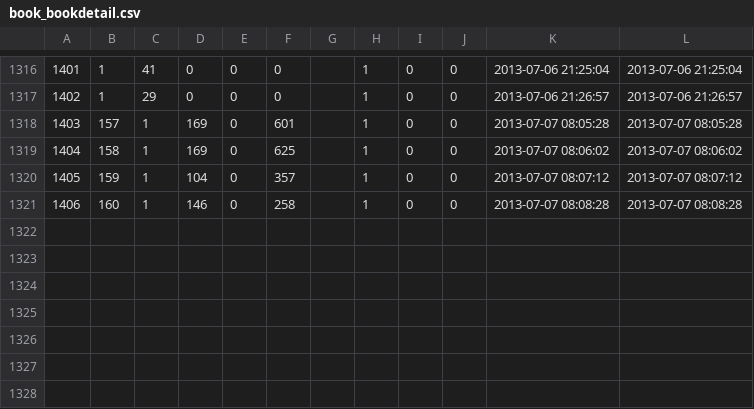
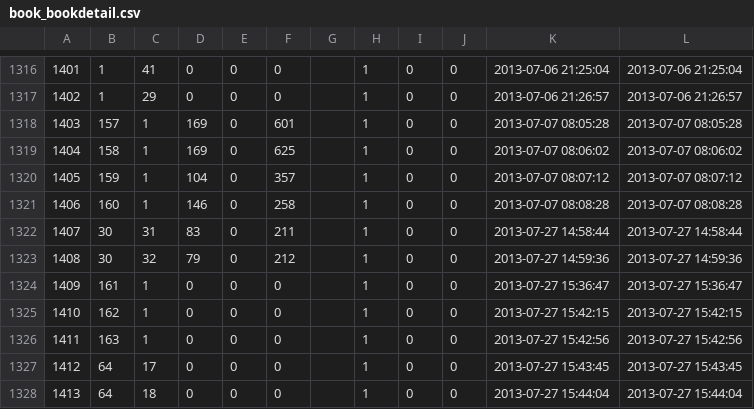
Before and after one commit to fujimisakari/media, a CSV file: data/book_bookdetail.csv, drawn as a sheet; only a part is shown, gaps mark what is left out; the diff names each change by its address in the sheet, - before the commit and + after, or states it on an @@ line.

```diff
--- a/data/book_bookdetail.csv
+++ b/data/book_bookdetail.csv
+row 1322: 1407 | 30 | 31 | 83 | 0 | 211 |  | 1 | 0 | 0 | 2013-07-27 14:58:44 | 2013-07-27 14:58:44
+row 1323: 1408 | 30 | 32 | 79 | 0 | 212 |  | 1 | 0 | 0 | 2013-07-27 14:59:36 | 2013-07-27 14:59:36
+row 1324: 1409 | 161 | 1 | 0 | 0 | 0 |  | 1 | 0 | 0 | 2013-07-27 15:36:47 | 2013-07-27 15:36:47
+row 1325: 1410 | 162 | 1 | 0 | 0 | 0 |  | 1 | 0 | 0 | 2013-07-27 15:42:15 | 2013-07-27 15:42:15
+row 1326: 1411 | 163 | 1 | 0 | 0 | 0 |  | 1 | 0 | 0 | 2013-07-27 15:42:56 | 2013-07-27 15:42:56
+row 1327: 1412 | 64 | 17 | 0 | 0 | 0 |  | 1 | 0 | 0 | 2013-07-27 15:43:45 | 2013-07-27 15:43:45
+row 1328: 1413 | 64 | 18 | 0 | 0 | 0 |  | 1 | 0 | 0 | 2013-07-27 15:44:04 | 2013-07-27 15:44:04
```
Also changed, not shown: data/book_book.csv, data/top_whatnew.csv.
